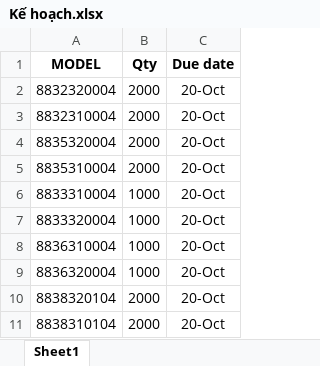
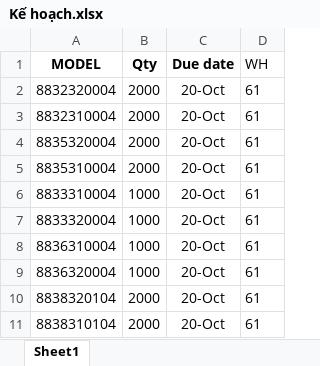
Before and after one commit to luungoc1761-star/check-list, an Excel workbook: Kế hoạch.xlsx, sheet Sheet1, drawn as a sheet; only a part is shown; values as stored, in another font and other column widths than the file's, no borders; the diff names each change by its address in the sheet, - before the commit and + after, or states it on an @@ line.

Commit message:
feat: bổ sung cột WH trong kế hoạch sản xuất và đối soát tồn kho theo kho (mặc định kho 01&61)

```diff
--- a/Kế hoạch.xlsx (sheet Sheet1)
+++ b/Kế hoạch.xlsx (sheet Sheet1)
+column D (WH), rows 2-11: all 61
```
Also changed, not shown: 3 other files.
